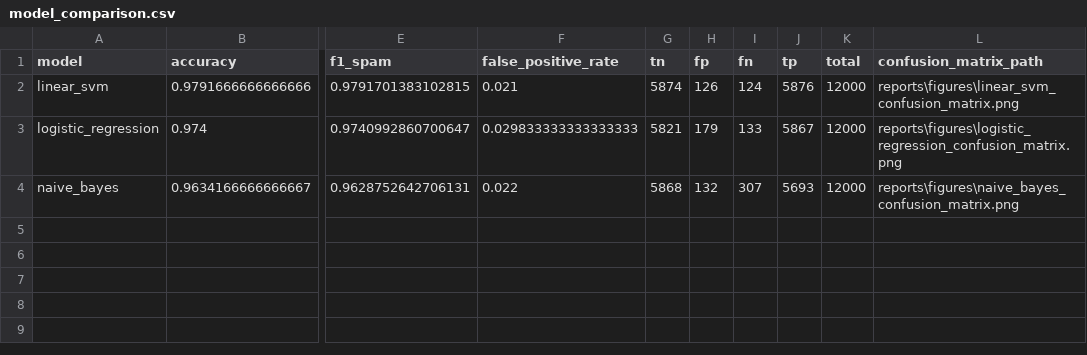
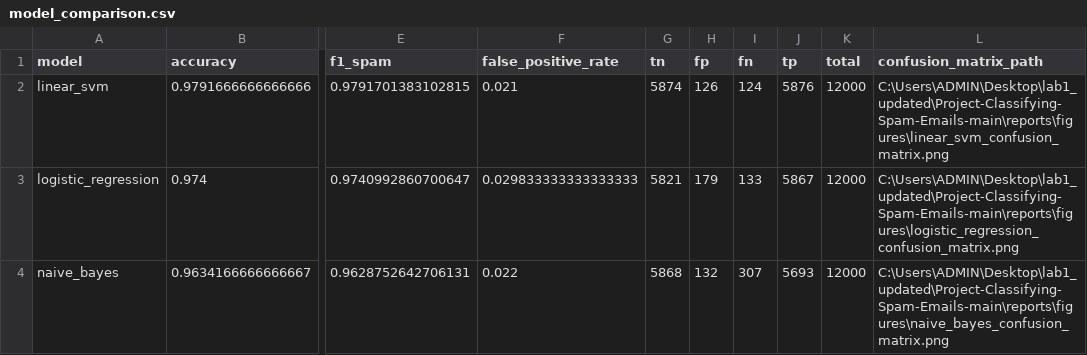
Before and after one commit to beloncuaem/Project-Classifying-Spam-Emails, a CSV file: reports/figures/model_comparison.csv, drawn as a sheet; only a part is shown, gaps mark what is left out; the diff names each change by its address in the sheet, - before the commit and + after, or states it on an @@ line.

```diff
--- a/reports/figures/model_comparison.csv
+++ b/reports/figures/model_comparison.csv
-L2 (confusion_matrix_path): reports\figures\linear_svm_confusion_matrix.png
+L2 (confusion_matrix_path): C:\Users\ADMIN\Desktop\lab1_updated\Project-Classifying-Spam-Emails-main\reports\figures\linear_svm_confusion_matrix.png
-L3 (confusion_matrix_path): reports\figures\logistic_regression_confusion_matrix.png
+L3 (confusion_matrix_path): C:\Users\ADMIN\Desktop\lab1_updated\Project-Classifying-Spam-Emails-main\reports\figures\logistic_regression_confusion_matrix.png
-L4 (confusion_matrix_path): reports\figures\naive_bayes_confusion_matrix.png
+L4 (confusion_matrix_path): C:\Users\ADMIN\Desktop\lab1_updated\Project-Classifying-Spam-Emails-main\reports\figures\naive_bayes_confusion_matrix.png
```
Also changed, not shown: data_sources/data_links.csv, 23 other files.
